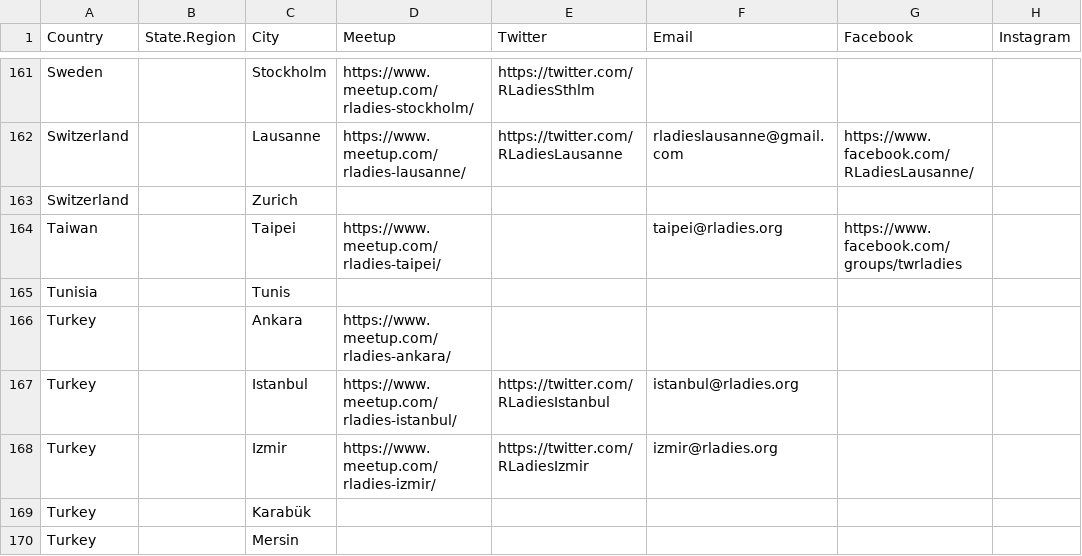
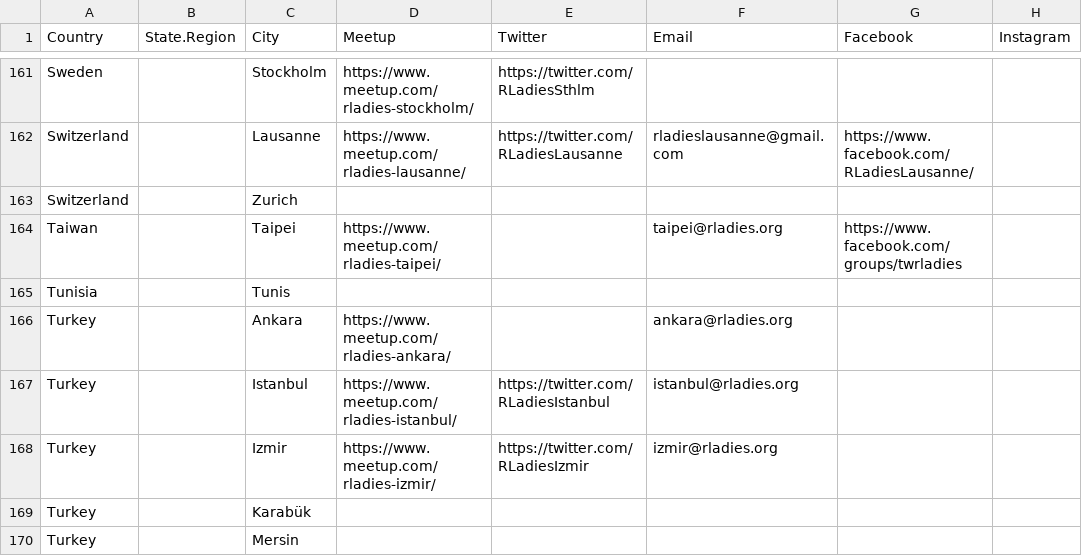
Before and after one commit to rladies/starter-kit, a CSV file: Current-Chapters.csv, drawn as a sheet; only a part is shown, gaps mark what is left out; the diff names each change by its address in the sheet, - before the commit and + after, or states it on an @@ line.

Commit message:
Fixed conflict in PR: Add Ankara email #128

```diff
--- a/Current-Chapters.csv
+++ b/Current-Chapters.csv
-F166 (Email): (empty)
+F166 (Email): ankara@rladies.org
```
